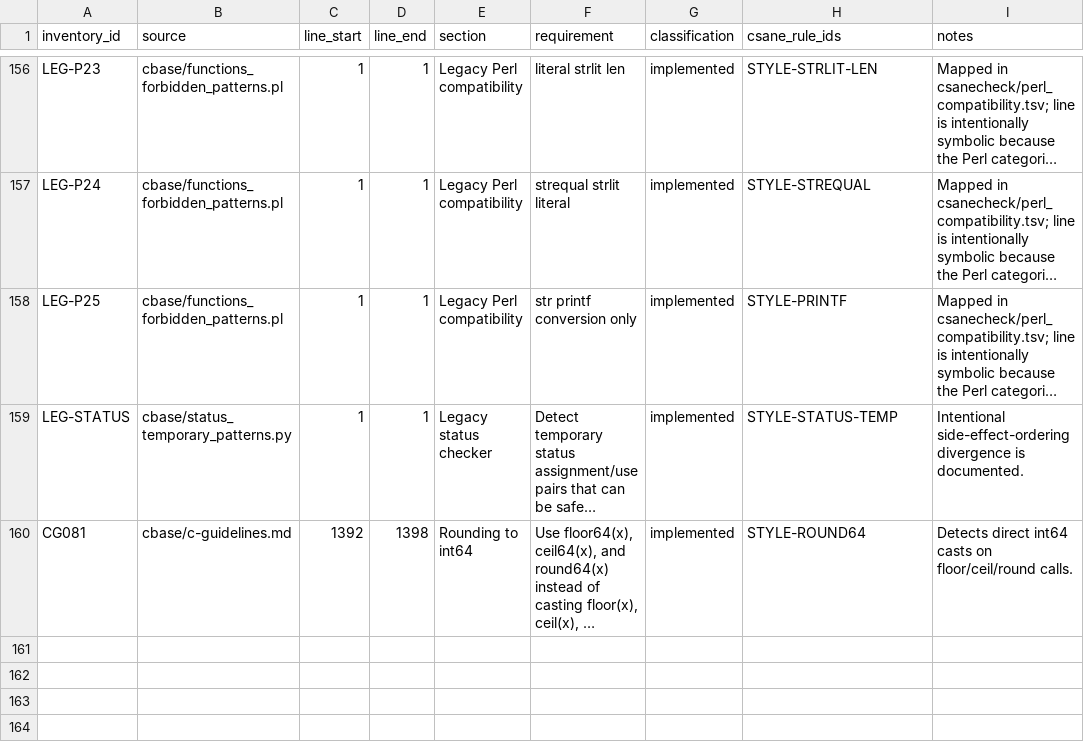
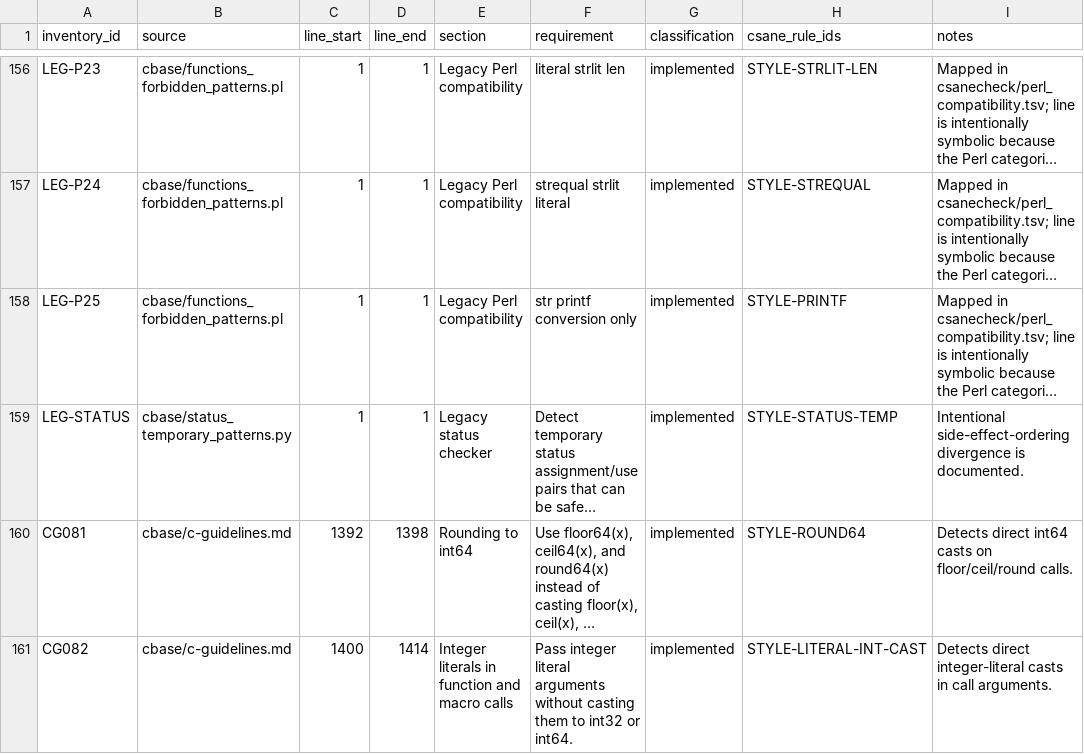
Before and after one commit to lucas-mior/cmeta, a TSV file: csanecheck/rule_inventory.tsv, drawn as a sheet; only a part is shown, gaps mark what is left out; long unchanged cells end in …; the diff names each change by its address in the sheet, - before the commit and + after, or states it on an @@ line.

```diff
--- a/csanecheck/rule_inventory.tsv
+++ b/csanecheck/rule_inventory.tsv
+row 161: CG082 | cbase/c-guidelines.md | 1400 | 1414 | Integer literals in function and macro calls | Pass integer literal arguments without casting them to int32 or int64. | implemented | STYLE-LITERAL-INT-CAST | Detects direct integer-literal casts in call arguments.
```
Also changed, not shown: 5 other files.
